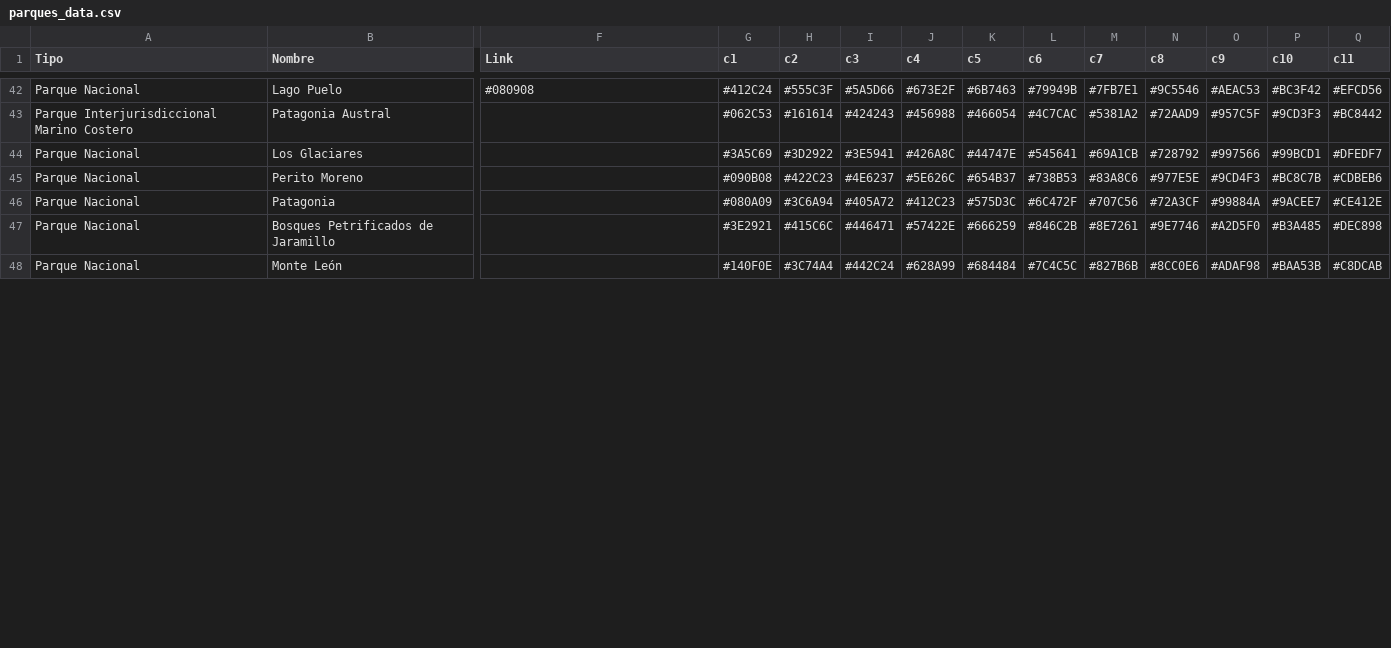
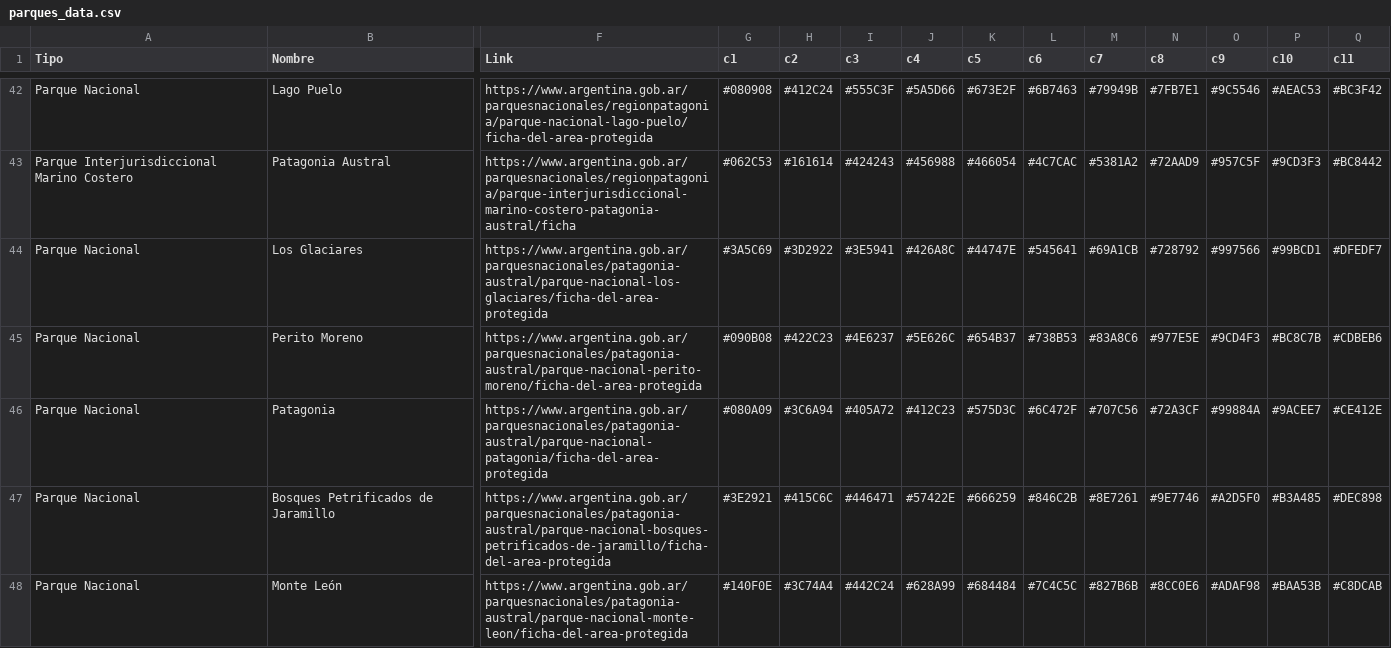
Before and after one commit to Juanmacdonagh17/colores_pna, a CSV file: colores_pna/parques_data.csv, drawn as a sheet; only a part is shown, gaps mark what is left out; the diff covers the shown part only; the diff names each change by its address in the sheet, - before the commit and + after, or states it on an @@ line.

```diff
--- a/colores_pna/parques_data.csv
+++ b/colores_pna/parques_data.csv
-F42 (Link): #080908
+F42 (Link): https://www.argentina.gob.ar/parquesnacionales/regionpatagonia/parque-nacional-lago-puelo/ficha-del-area-protegida
-G42 (c1): #412C24
+G42 (c1): #080908
-H42 (c2): #555C3F
+H42 (c2): #412C24
-I42 (c3): #5A5D66
+I42 (c3): #555C3F
-J42 (c4): #673E2F
+J42 (c4): #5A5D66
-K42 (c5): #6B7463
+K42 (c5): #673E2F
-L42 (c6): #79949B
+L42 (c6): #6B7463
-M42 (c7): #7FB7E1
+M42 (c7): #79949B
-N42 (c8): #9C5546
+N42 (c8): #7FB7E1
-O42 (c9): #AEAC53
+O42 (c9): #9C5546
-P42 (c10): #BC3F42
+P42 (c10): #AEAC53
-Q42 (c11): #EFCD56
+Q42 (c11): #BC3F42
-F43 (Link): (empty)
+F43 (Link): https://www.argentina.gob.ar/parquesnacionales/regionpatagonia/parque-interjurisdiccional-marino-costero-patagonia-austral/ficha
-F44 (Link): (empty)
+F44 (Link): https://www.argentina.gob.ar/parquesnacionales/patagonia-austral/parque-nacional-los-glaciares/ficha-del-area-protegida
-F45 (Link): (empty)
+F45 (Link): https://www.argentina.gob.ar/parquesnacionales/patagonia-austral/parque-nacional-perito-moreno/ficha-del-area-protegida
-F46 (Link): (empty)
+F46 (Link): https://www.argentina.gob.ar/parquesnacionales/patagonia-austral/parque-nacional-patagonia/ficha-del-area-protegida
-F47 (Link): (empty)
+F47 (Link): https://www.argentina.gob.ar/parquesnacionales/patagonia-austral/parque-nacional-bosques-petrificados-de-jaramillo/ficha-del-area-protegida
-F48 (Link): (empty)
+F48 (Link): https://www.argentina.gob.ar/parquesnacionales/patagonia-austral/parque-nacional-monte-leon/ficha-del-area-protegida
```
Also changed, not shown: 58 edited cells elsewhere in this file, 1 other file.
